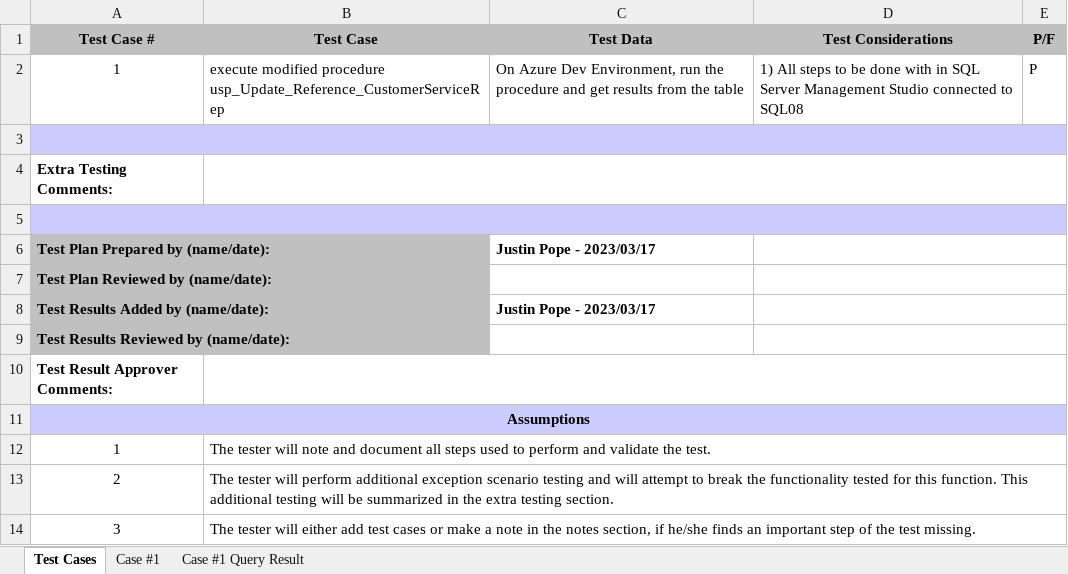
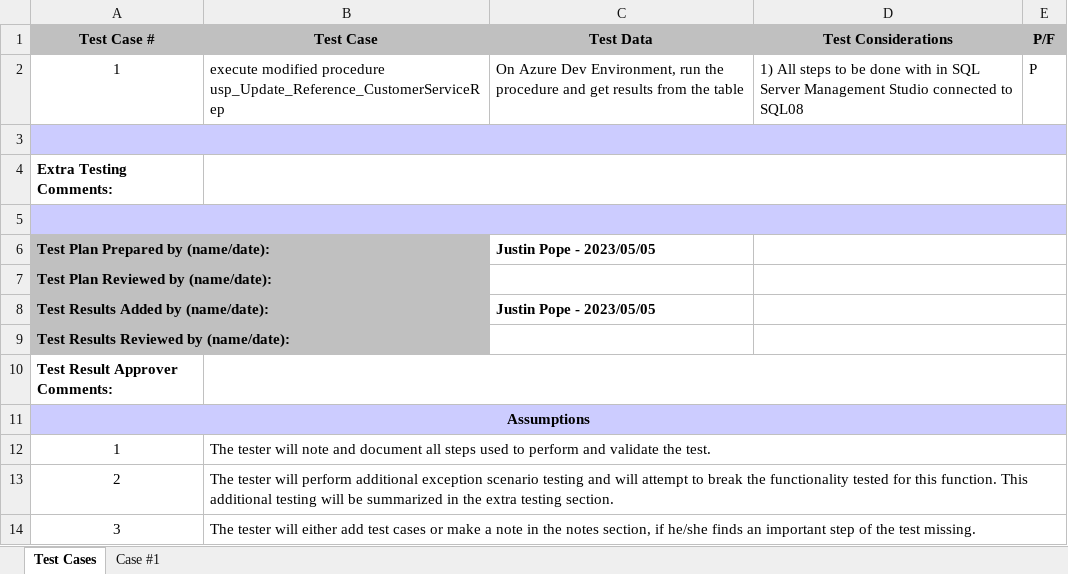
Before and after one commit to DevJustinP/WIP, an Excel workbook: Tickets/Normal Tickets/Ticket 34810 - Customer Services Rep/Test Plan.xlsx, sheet Test Cases, drawn as a sheet; values as stored, in another font and other column widths than the file's, no borders; the diff names each change by its address in the sheet, - before the commit and + after, or states it on an @@ line.

```diff
--- a/Tickets/Normal Tickets/Ticket 34810 - Customer Services Rep/Test Plan.xlsx (sheet Test Cases)
+++ b/Tickets/Normal Tickets/Ticket 34810 - Customer Services Rep/Test Plan.xlsx (sheet Test Cases)
-sheet tab: Case #1 Query Result
-C6 (Test Data): Justin Pope - 2023/03/17
+C6 (Test Data): Justin Pope - 2023/05/05
-C8 (Test Data): Justin Pope - 2023/03/17
+C8 (Test Data): Justin Pope - 2023/05/05
```
Also changed, not shown: sheet Case #1, charts or pictures, 17 other files.
